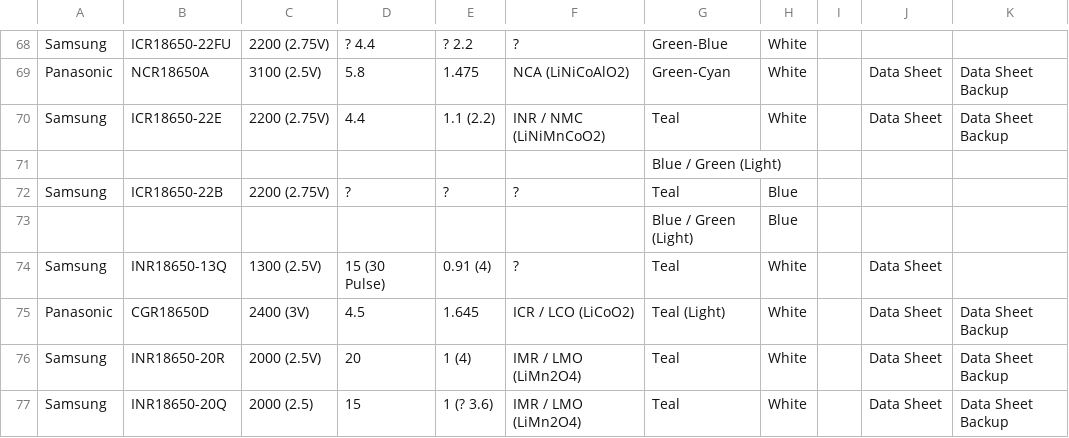
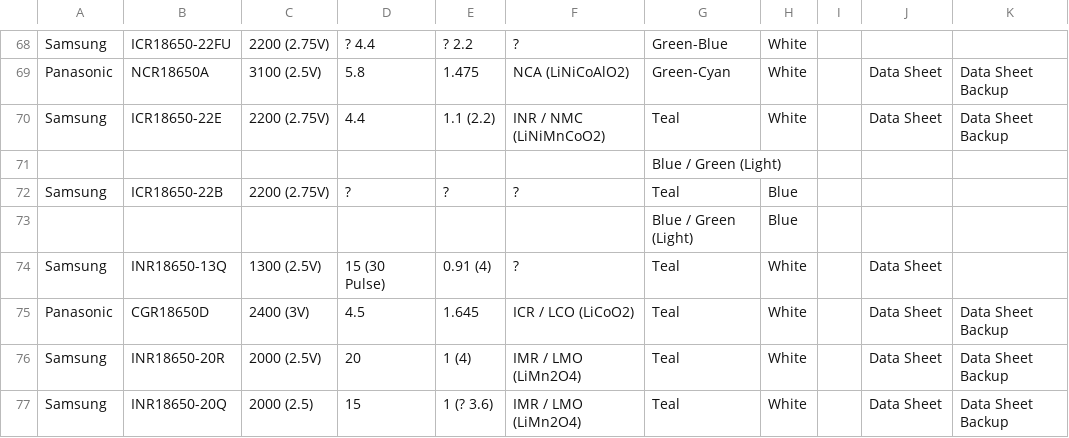
Before and after one commit to Athanaze/Battery-Pack-Workbench, a CSV file: identification_ref.csv, drawn as a sheet; only a part is shown, gaps mark what is left out; the diff names each change by its address in the sheet, - before the commit and + after, or states it on an @@ line.

```diff
--- a/identification_ref.csv
+++ b/identification_ref.csv
-G75: Teal (Light)
+G75: Teal
```
Also changed, not shown: 6 other files.
